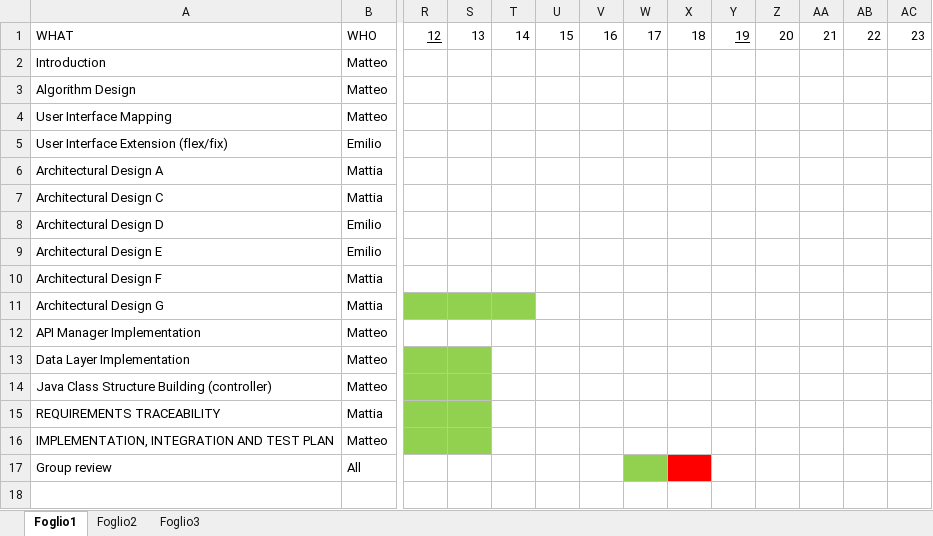
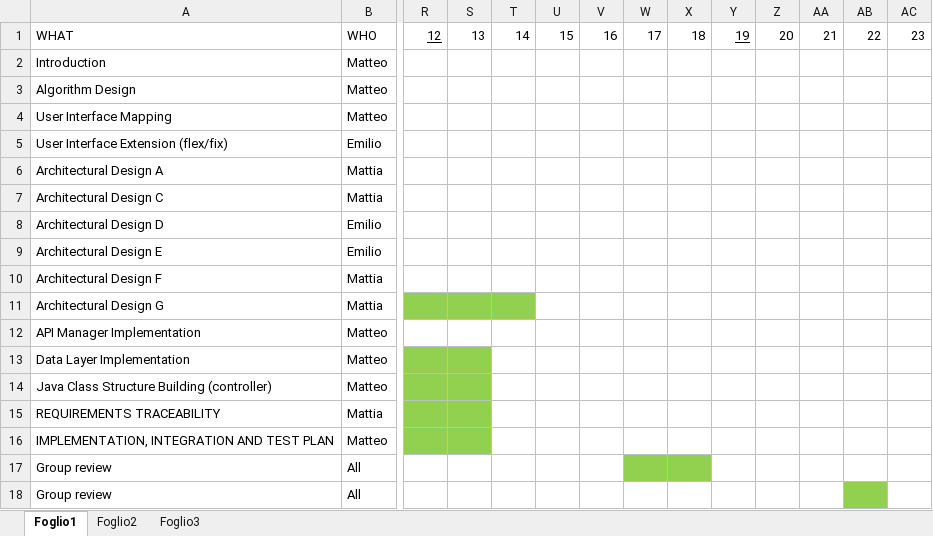
Before and after one commit to MatteoBiasielli/TravlendarPlus, an Excel workbook: DD/GANTT.xlsx, sheet Foglio1, drawn as a sheet; only a part is shown, gaps mark what is left out; values as stored, in another font and other column widths than the file's, no borders; rows hold the shown columns only; the diff names each change by its address in the sheet, - before the commit and + after, or states it on an @@ line.

```diff
--- a/DD/GANTT.xlsx (sheet Foglio1)
+++ b/DD/GANTT.xlsx (sheet Foglio1)
-X17 fill: #FF0000
+X17 fill: #92D050
+row 18: Group review | All
```
Also changed, not shown: 4 other files.
